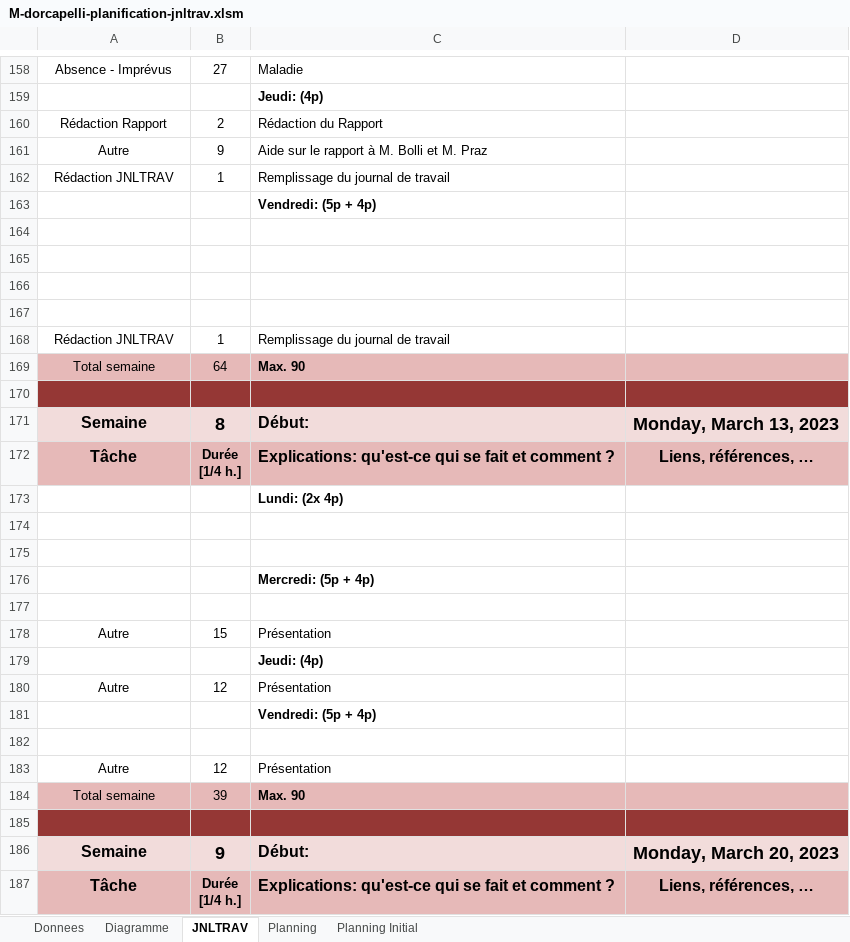
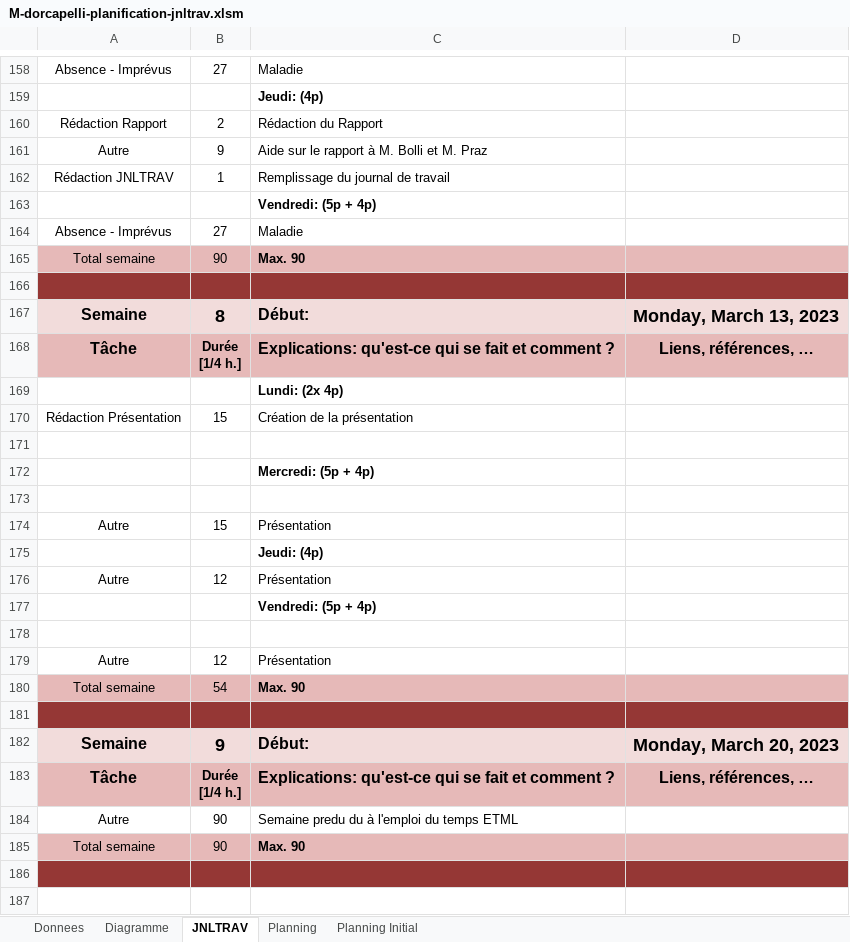
Before and after one commit to doriancapelli/Projet_Approfondissement, an Excel workbook: 3-Documentation/M-dorcapelli-planification-jnltrav.xlsm, sheet JNLTRAV, drawn as a sheet; only a part is shown, gaps mark what is left out; the shorter side is filled out with more unchanged rows; values as stored, in another font and other column widths than the file's, no borders; charts and pictures not drawn; 1 other sheet too large or unreadable and not compared; removed rows and columns are numbered as before the commit, all else as after; the diff names each change by its address in the sheet, - before the commit and + after, or states it on an @@ line.

```diff
--- a/3-Documentation/M-dorcapelli-planification-jnltrav.xlsm (sheet JNLTRAV)
+++ b/3-Documentation/M-dorcapelli-planification-jnltrav.xlsm (sheet JNLTRAV)
-row 164: (empty)
+row 164: Absence - Imprévus | 27 | Maladie
-row 165: (empty)
-row 166: (empty)
-row 167: (empty)
-row 168: Rédaction JNLTRAV | 1 | Remplissage du journal de travail
-B165: 64
+B165: 90
-row 170: (empty)
+row 170: Rédaction Présentation | 15 | Création de la présentation
-B180: 39
+B180: 54
```
Also changed, not shown: charts or pictures, 2 other files.
